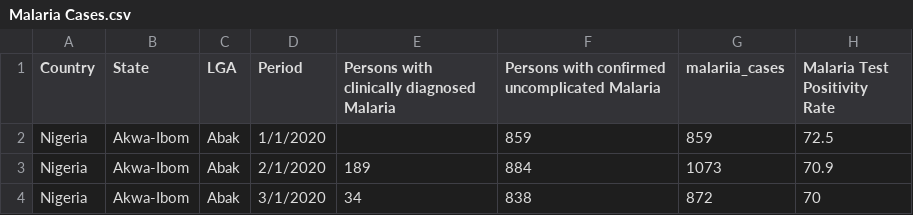
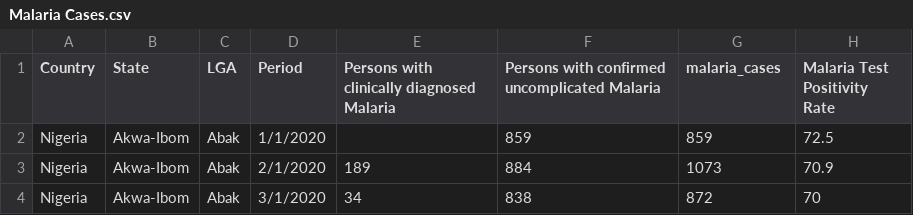
Before and after one commit to dagbashingu/malaria_rainfall_project, a CSV file: data/Malaria Cases.csv, drawn as a sheet; only a part is shown.

```diff
--- a/data/Malaria Cases.csv
+++ b/data/Malaria Cases.csv
@@ -1,2 +1,2 @@
-Country,State,LGA,Period,Persons with clinically diagnosed Malaria,Persons with confirmed uncomplicated Malaria,malariia_cases,Malaria Test Positivity Rate
+Country,State,LGA,Period,Persons with clinically diagnosed Malaria,Persons with confirmed uncomplicated Malaria,malaria_cases,Malaria Test Positivity Rate
 Nigeria,Akwa-Ibom,Abak,1/1/2020,,859,859,72.5
```
Also changed, not shown: 8 other files.
